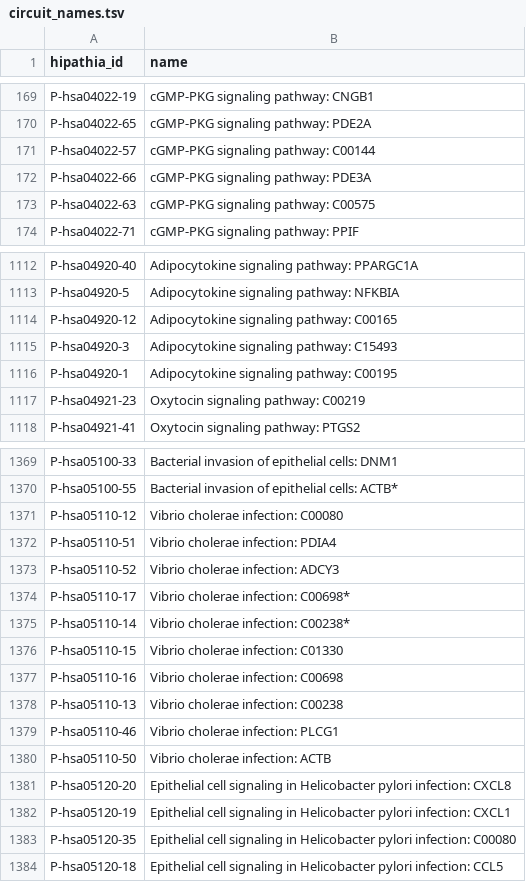
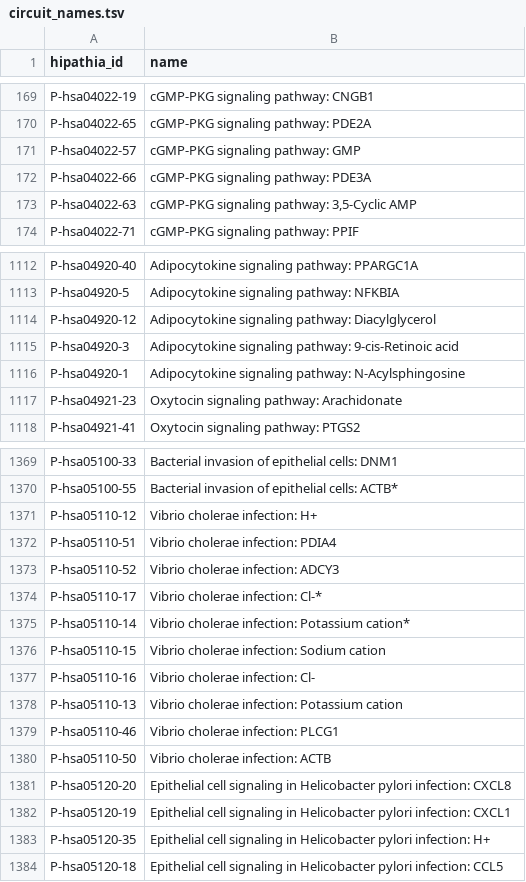
Before and after one commit to loucerac/drexml, a TSV file: drexml/resources/circuit_names.tsv, drawn as a sheet; only a part is shown, gaps mark what is left out; the diff covers the shown part only.

Commit message:
update of the circuit_names.tsv file

```diff
--- a/drexml/resources/circuit_names.tsv
+++ b/drexml/resources/circuit_names.tsv
@@ -170,5 +170,5 @@ P-hsa04022-19	cGMP-PKG signaling pathway: CNGB1
 P-hsa04022-65	cGMP-PKG signaling pathway: PDE2A
-P-hsa04022-57	cGMP-PKG signaling pathway: C00144
+P-hsa04022-57	cGMP-PKG signaling pathway: GMP
 P-hsa04022-66	cGMP-PKG signaling pathway: PDE3A
-P-hsa04022-63	cGMP-PKG signaling pathway: C00575
+P-hsa04022-63	cGMP-PKG signaling pathway: 3,5-Cyclic AMP
 P-hsa04022-71	cGMP-PKG signaling pathway: PPIF
@@ -1113,6 +1113,6 @@ P-hsa04920-40	Adipocytokine signaling pathway: PPARGC1A
 P-hsa04920-5	Adipocytokine signaling pathway: NFKBIA
-P-hsa04920-12	Adipocytokine signaling pathway: C00165
-P-hsa04920-3	Adipocytokine signaling pathway: C15493
-P-hsa04920-1	Adipocytokine signaling pathway: C00195
-P-hsa04921-23	Oxytocin signaling pathway: C00219
+P-hsa04920-12	Adipocytokine signaling pathway: Diacylglycerol
+P-hsa04920-3	Adipocytokine signaling pathway: 9-cis-Retinoic acid
+P-hsa04920-1	Adipocytokine signaling pathway: N-Acylsphingosine
+P-hsa04921-23	Oxytocin signaling pathway: Arachidonate
 P-hsa04921-41	Oxytocin signaling pathway: PTGS2
@@ -1370,10 +1370,10 @@ P-hsa05100-33	Bacterial invasion of epithelial cells: DNM1
 P-hsa05100-55	Bacterial invasion of epithelial cells: ACTB*
-P-hsa05110-12	Vibrio cholerae infection: C00080
+P-hsa05110-12	Vibrio cholerae infection: H+
 P-hsa05110-51	Vibrio cholerae infection: PDIA4
 P-hsa05110-52	Vibrio cholerae infection: ADCY3
-P-hsa05110-17	Vibrio cholerae infection: C00698*
-P-hsa05110-14	Vibrio cholerae infection: C00238*
-P-hsa05110-15	Vibrio cholerae infection: C01330
-P-hsa05110-16	Vibrio cholerae infection: C00698
-P-hsa05110-13	Vibrio cholerae infection: C00238
+P-hsa05110-17	Vibrio cholerae infection: Cl-*
+P-hsa05110-14	Vibrio cholerae infection: Potassium cation*
+P-hsa05110-15	Vibrio cholerae infection: Sodium cation
+P-hsa05110-16	Vibrio cholerae infection: Cl-
+P-hsa05110-13	Vibrio cholerae infection: Potassium cation
 P-hsa05110-46	Vibrio cholerae infection: PLCG1
@@ -1382,3 +1382,3 @@ P-hsa05120-20	Epithelial cell signaling in Helicobacter pylori infection: CXCL8
 P-hsa05120-19	Epithelial cell signaling in Helicobacter pylori infection: CXCL1
-P-hsa05120-35	Epithelial cell signaling in Helicobacter pylori infection: C00080
+P-hsa05120-35	Epithelial cell signaling in Helicobacter pylori infection: H+
 P-hsa05120-18	Epithelial cell signaling in Helicobacter pylori infection: CCL5
```
Also changed, not shown: 60 edited cells elsewhere in this file.
